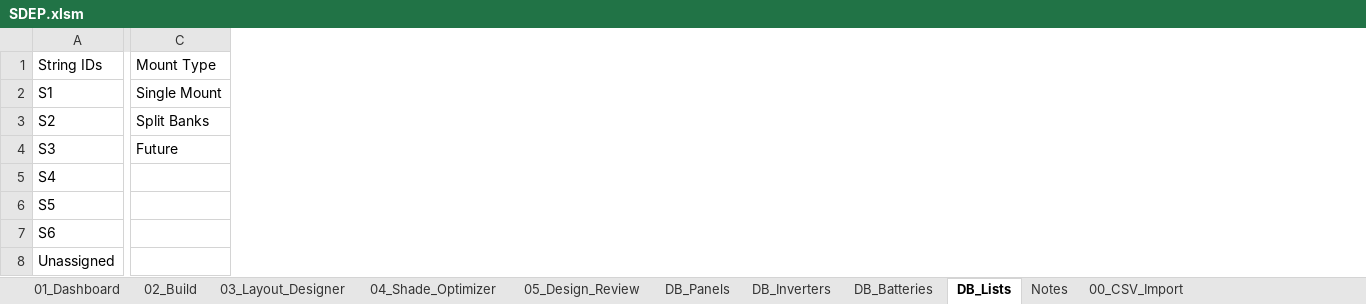
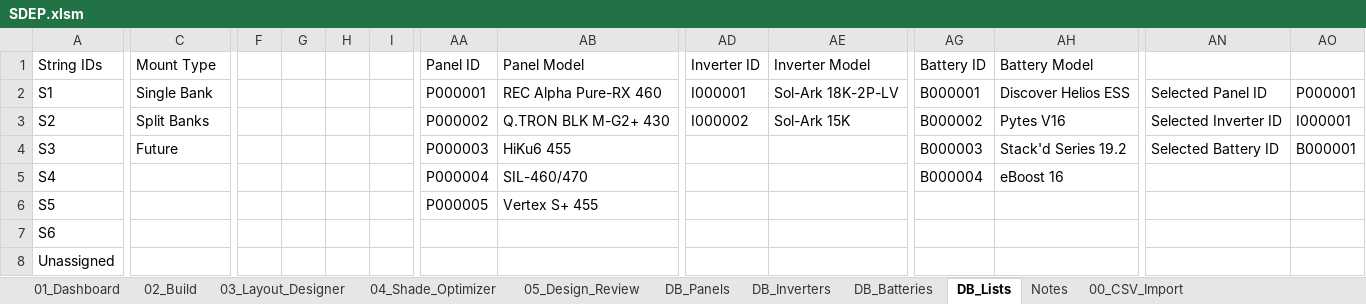
Before and after one commit to msilveus/SOLAR-DESIGN-ENGINEERING-PACKAGE, an Excel workbook: SDEP.xlsm, sheet DB_Lists, drawn as a sheet; only a part is shown, gaps mark what is left out; values as stored, in another font and other column widths than the file's, no borders; the diff covers the shown part only; the diff names each change by its address in the sheet, - before the commit and + after, or states it on an @@ line.

```diff
--- a/SDEP.xlsm (sheet DB_Lists)
+++ b/SDEP.xlsm (sheet DB_Lists)
+column F, empty
+column G, empty
+column H, empty
+column I, empty
+column AA (Panel ID), rows 2-6: P000001 | P000002 | P000003 | P000004 | P000005
+column AB (Panel Model), rows 2-6: REC Alpha Pure-RX 460 | Q.TRON BLK M-G2+ 430 | HiKu6 455 | SIL-460/470 | Vertex S+ 455
+column AD (Inverter ID), rows 2-3: I000001 | I000002
+column AE (Inverter Model), rows 2-3: Sol-Ark 18K-2P-LV | Sol-Ark 15K
+column AG (Battery ID), rows 2-5: B000001 | B000002 | B000003 | B000004
+column AH (Battery Model), rows 2-5: Discover Helios ESS | Pytes V16 | Stack'd Series 19.2 | eBoost 16
+column AN, rows 2-4: Selected Panel ID | Selected Inverter ID | Selected Battery ID
+column AO, rows 2-4: P000001 | I000001 | B000001
-C2 (Mount Type): Single Mount
+C2 (Mount Type): Single Bank
```
Also changed, not shown: 24 added columns elsewhere in this sheet, sheet 02_Build, sheet 03_Layout_Designer, sheet 01_Dashboard, sheet 05_Design_Review, sheet 04_Shade_Optimizer, formulas that keep their value, 24 other files.
